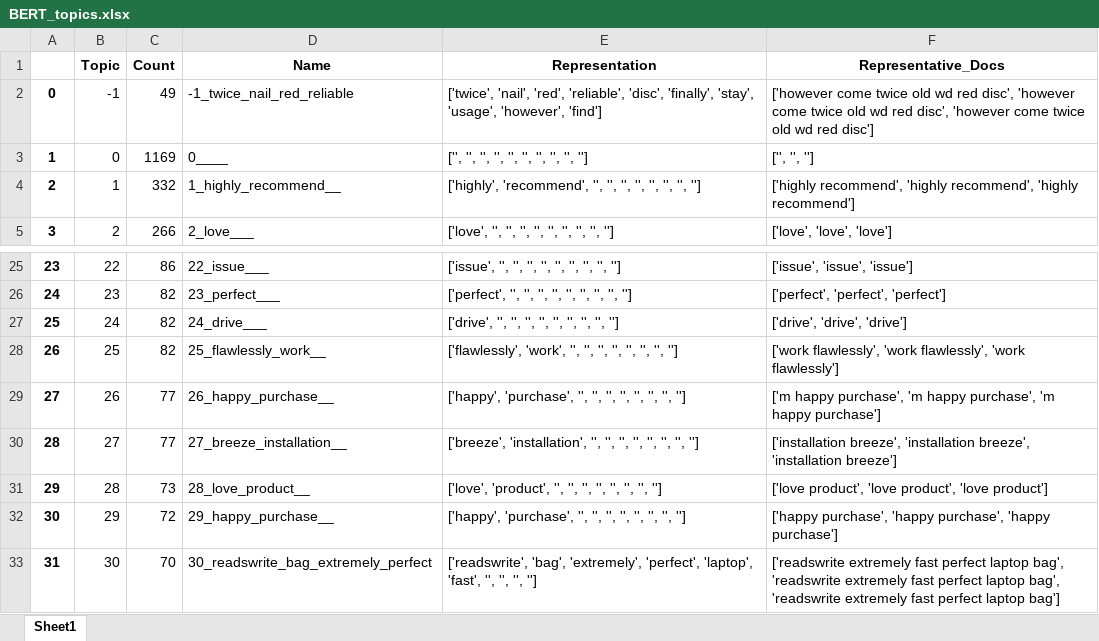
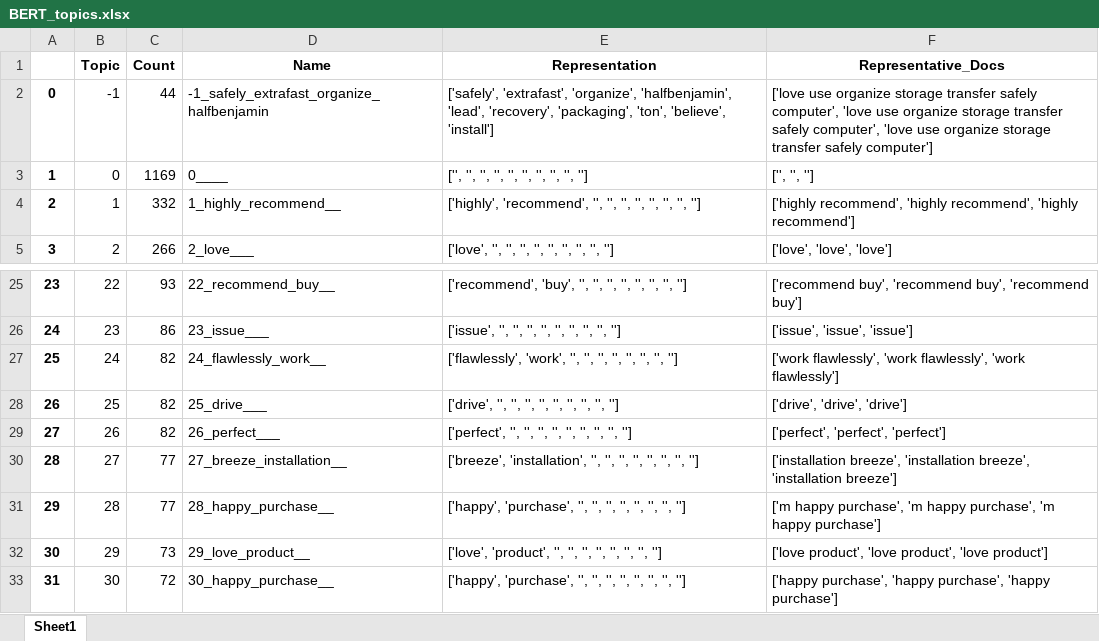
Before and after one commit to Solobrad/Storage-Recommendation---BERTopic-SVM, an Excel workbook: Review task/BERT_topics.xlsx, sheet Sheet1, drawn as a sheet; only a part is shown, gaps mark what is left out; values as stored, in another font and other column widths than the file's, no borders; the diff covers the shown part only; the diff names each change by its address in the sheet, - before the commit and + after, or states it on an @@ line.

```diff
--- a/Review task/BERT_topics.xlsx (sheet Sheet1)
+++ b/Review task/BERT_topics.xlsx (sheet Sheet1)
-C2 (Count): 49
+C2 (Count): 44
-D2 (Name): -1_twice_nail_red_reliable
+D2 (Name): -1_safely_extrafast_organize_halfbenjamin
-E2 (Representation): ['twice', 'nail', 'red', 'reliable', 'disc', 'finally', 'stay', 'usage', 'however', 'find']
+E2 (Representation): ['safely', 'extrafast', 'organize', 'halfbenjamin', 'lead', 'recovery', 'packaging', 'ton', 'believe', 'install']
-F2 (Representative_Docs): ['however come twice old wd red disc', 'however come twice old wd red disc', 'however come twice old wd red disc']
+F2 (Representative_Docs): ['love use organize storage transfer safely computer', 'love use organize storage transfer safely computer', 'love use organize storage transfer safely computer']
-C25 (Count): 86
+C25 (Count): 93
-D25 (Name): 22_issue___
+D25 (Name): 22_recommend_buy__
-E25 (Representation): ['issue', '', '', '',…
+E25 (Representation): ['recommend', 'buy', '', '',…
-F25 (Representative_Docs): ['issue', 'issue', 'issue']
+F25 (Representative_Docs): ['recommend buy', 'recommend buy', 'recommend buy']
-C26 (Count): 82
+C26 (Count): 86
-D26 (Name): 23_perfect___
+D26 (Name): 23_issue___
-E26 (Representation): ['perfect', '', '',…
+E26 (Representation): ['issue', '', '',…
-F26 (Representative_Docs): ['perfect', 'perfect', 'perfect']
+F26 (Representative_Docs): ['issue', 'issue', 'issue']
-D27 (Name): 24_drive___
+D27 (Name): 24_flawlessly_work__
-E27 (Representation): ['drive', '', '', '',…
+E27 (Representation): ['flawlessly', 'work', '', '',…
-F27 (Representative_Docs): ['drive', 'drive', 'drive']
+F27 (Representative_Docs): ['work flawlessly', 'work flawlessly', 'work flawlessly']
-D28 (Name): 25_flawlessly_work__
+D28 (Name): 25_drive___
-E28 (Representation): ['flawlessly', 'work', '', '',…
+E28 (Representation): ['drive', '', '', '',…
-F28 (Representative_Docs): ['work flawlessly', 'work flawlessly', 'work flawlessly']
+F28 (Representative_Docs): ['drive', 'drive', 'drive']
-C29 (Count): 77
+C29 (Count): 82
-D29 (Name): 26_happy_purchase__
+D29 (Name): 26_perfect___
-E29 (Representation): ['happy', 'purchase', '', '',…
+E29 (Representation): ['perfect', '', '', '',…
-F29 (Representative_Docs): ['m happy purchase', 'm happy purchase', 'm happy purchase']
+F29 (Representative_Docs): ['perfect', 'perfect', 'perfect']
-C31 (Count): 73
+C31 (Count): 77
-D31 (Name): 28_love_product__
+D31 (Name): 28_happy_purchase__
-E31 (Representation): ['love', 'product', '', '',…
+E31 (Representation): ['happy', 'purchase', '', '',…
-F31 (Representative_Docs): ['love product', 'love product', 'love product']
+F31 (Representative_Docs): ['m happy purchase', 'm happy purchase', 'm happy purchase']
-C32 (Count): 72
+C32 (Count): 73
-D32 (Name): 29_happy_purchase__
+D32 (Name): 29_love_product__
-E32 (Representation): ['happy', 'purchase', '', '',…
+E32 (Representation): ['love', 'product', '', '',…
-F32 (Representative_Docs): ['happy purchase', 'happy purchase', 'happy purchase']
+F32 (Representative_Docs): ['love product', 'love product', 'love product']
-C33 (Count): 70
+C33 (Count): 72
-D33 (Name): 30_readswrite_bag_extremely_perfect
+D33 (Name): 30_happy_purchase__
-E33 (Representation): ['readswrite', 'bag', 'extremely', 'perfect', 'laptop', 'fast', '', '',…
+E33 (Representation): ['happy', 'purchase', '', '', '', '', '', '',…
-F33 (Representative_Docs): ['readswrite extremely fast perfect laptop bag', 'readswrite extremely fast perfect laptop bag', 'readswrite extremely fast perfect laptop bag']
+F33 (Representative_Docs): ['happy purchase', 'happy purchase', 'happy purchase']
```
Also changed, not shown: 236 edited cells elsewhere in this sheet, Review task/Anchored_CorEx_topics_final_May24.xlsx, Review task/LDA_topics.xlsx, 26 other files.
